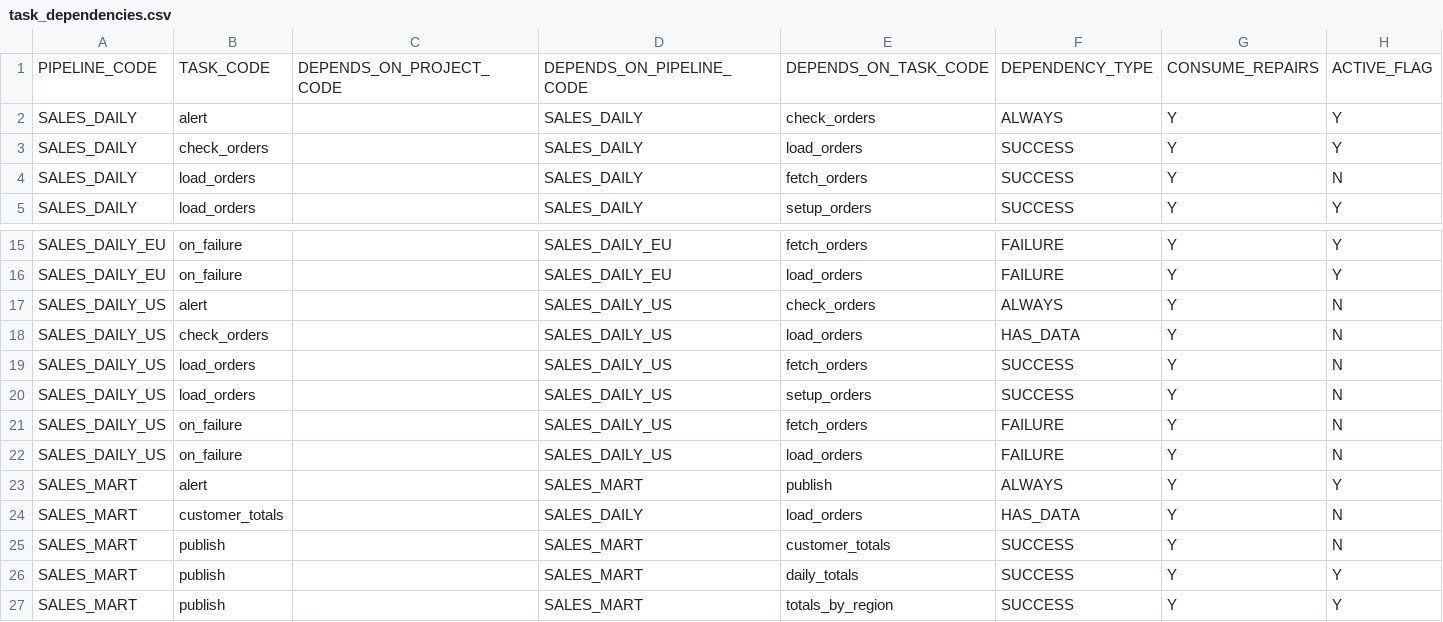
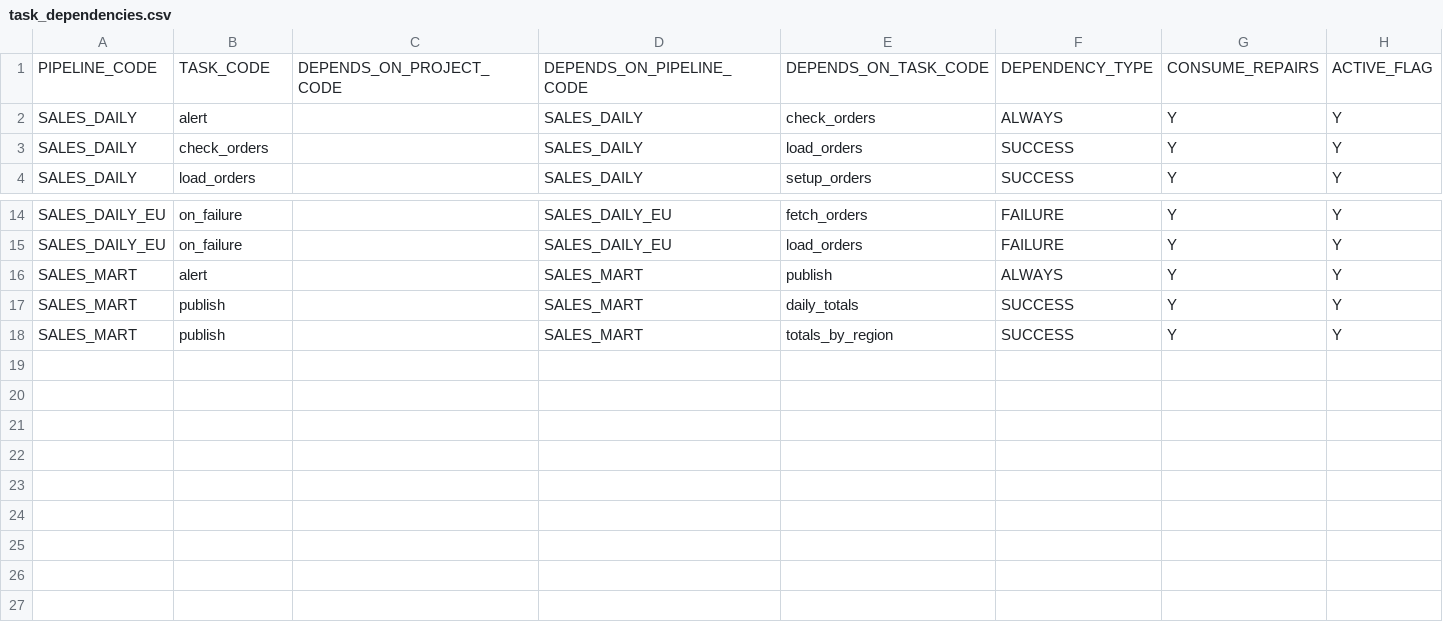
Before and after one commit to venkatcg00/etl-craft, a CSV file: docs/examples/config/task_dependencies.csv, drawn as a sheet; only a part is shown, gaps mark what is left out.

```diff
--- a/docs/examples/config/task_dependencies.csv
+++ b/docs/examples/config/task_dependencies.csv
@@ -3,3 +3,2 @@ SALES_DAILY,alert,,SALES_DAILY,check_orders,ALWAYS,Y,Y
 SALES_DAILY,check_orders,,SALES_DAILY,load_orders,SUCCESS,Y,Y
-SALES_DAILY,load_orders,,SALES_DAILY,fetch_orders,SUCCESS,Y,N
 SALES_DAILY,load_orders,,SALES_DAILY,setup_orders,SUCCESS,Y,Y
@@ -16,11 +15,3 @@ SALES_DAILY_EU,on_failure,,SALES_DAILY_EU,fetch_orders,FAILURE,Y,Y
 SALES_DAILY_EU,on_failure,,SALES_DAILY_EU,load_orders,FAILURE,Y,Y
-SALES_DAILY_US,alert,,SALES_DAILY_US,check_orders,ALWAYS,Y,N
-SALES_DAILY_US,check_orders,,SALES_DAILY_US,load_orders,HAS_DATA,Y,N
-SALES_DAILY_US,load_orders,,SALES_DAILY_US,fetch_orders,SUCCESS,Y,N
-SALES_DAILY_US,load_orders,,SALES_DAILY_US,setup_orders,SUCCESS,Y,N
-SALES_DAILY_US,on_failure,,SALES_DAILY_US,fetch_orders,FAILURE,Y,N
-SALES_DAILY_US,on_failure,,SALES_DAILY_US,load_orders,FAILURE,Y,N
 SALES_MART,alert,,SALES_MART,publish,ALWAYS,Y,Y
-SALES_MART,customer_totals,,SALES_DAILY,load_orders,HAS_DATA,Y,N
-SALES_MART,publish,,SALES_MART,customer_totals,SUCCESS,Y,N
 SALES_MART,publish,,SALES_MART,daily_totals,SUCCESS,Y,Y
```
Also changed, not shown: docs/examples/config/business_rules.csv, docs/examples/config/pipelines.csv, 23 other files.
